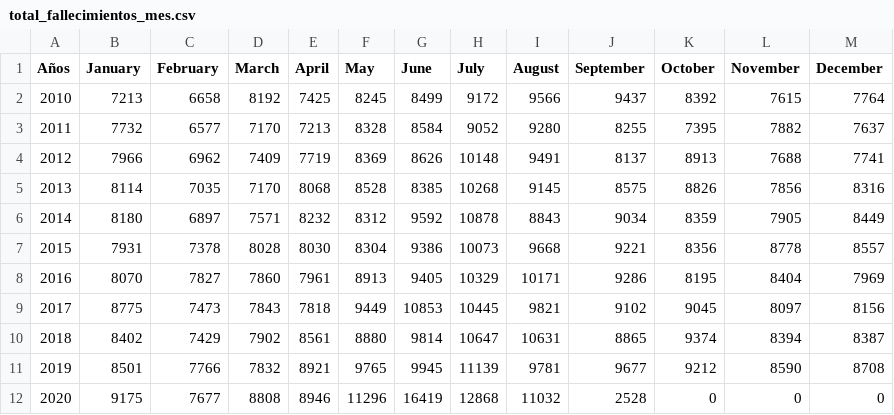
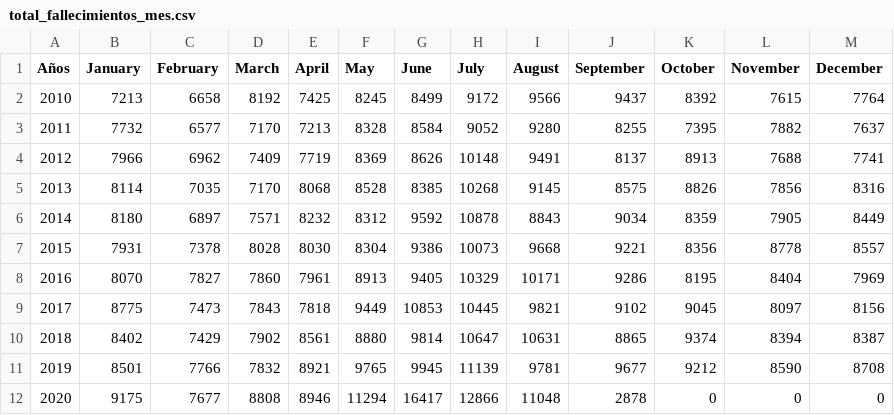
Before and after one commit to rodrigorm93/Datos-Chile, a CSV file: Total-Defunciones/total_fallecimientos_mes.csv, drawn as a sheet.

```diff
--- a/Total-Defunciones/total_fallecimientos_mes.csv
+++ b/Total-Defunciones/total_fallecimientos_mes.csv
@@ -11,2 +11,2 @@ Años,January,February,March,April,May,June,July,August,September,October,Novemb
 2019,8501,7766,7832,8921,9765,9945,11139,9781,9677,9212,8590,8708
-2020,9175,7677,8808,8946,11296,16419,12868,11032,2528,0,0,0
+2020,9175,7677,8808,8946,11294,16417,12866,11048,2878,0,0,0
```
Also changed, not shown: Casos-Comunas/casosActivos.csv, Casos-Comunas/casosAcumulados.csv, 1 other file.
